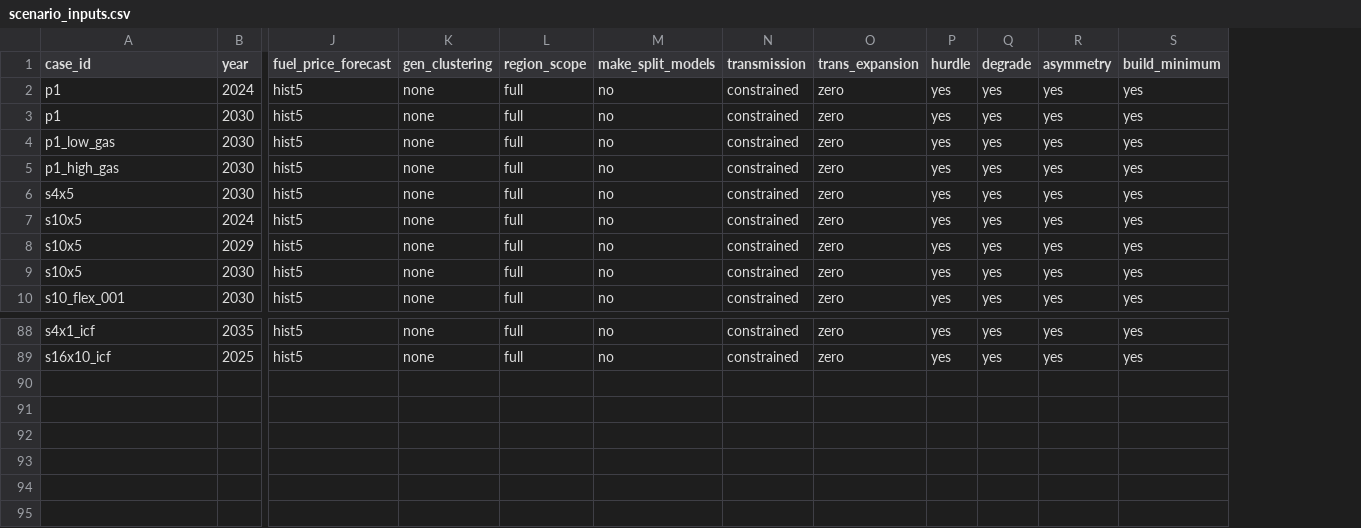
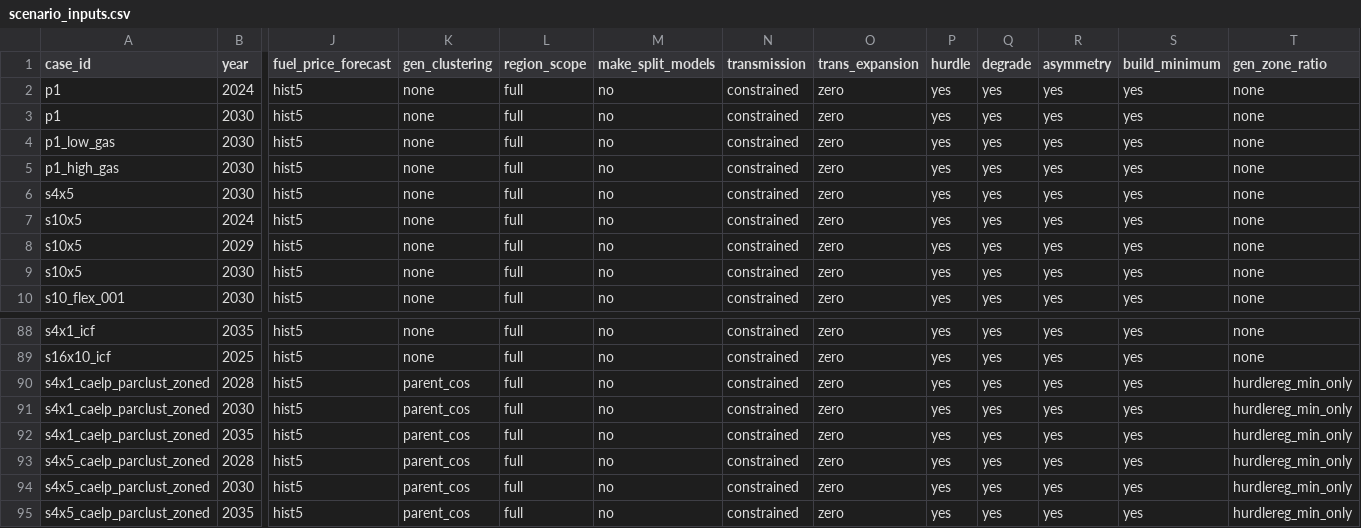
Before and after one commit to TMBrindle/Switch-USA-EDF, a CSV file: pg/extra_inputs/scenario_inputs.csv, drawn as a sheet; only a part is shown, gaps mark what is left out; rows hold the shown columns only; the diff names each change by its address in the sheet, - before the commit and + after, or states it on an @@ line.

```diff
--- a/pg/extra_inputs/scenario_inputs.csv
+++ b/pg/extra_inputs/scenario_inputs.csv
+column T (gen_zone_ratio), rows 2-10: all none; rows 88-89: none | none
+row 90: s4x1_caelp_parclust_zoned | 2028 | hist5 | parent_cos | full | no | constrained | zero | yes | yes | yes | yes | hurdlereg_min_only
+row 91: s4x1_caelp_parclust_zoned | 2030 | hist5 | parent_cos | full | no | constrained | zero | yes | yes | yes | yes | hurdlereg_min_only
+row 92: s4x1_caelp_parclust_zoned | 2035 | hist5 | parent_cos | full | no | constrained | zero | yes | yes | yes | yes | hurdlereg_min_only
+row 93: s4x5_caelp_parclust_zoned | 2028 | hist5 | parent_cos | full | no | constrained | zero | yes | yes | yes | yes | hurdlereg_min_only
+row 94: s4x5_caelp_parclust_zoned | 2030 | hist5 | parent_cos | full | no | constrained | zero | yes | yes | yes | yes | hurdlereg_min_only
+row 95: s4x5_caelp_parclust_zoned | 2035 | hist5 | parent_cos | full | no | constrained | zero | yes | yes | yes | yes | hurdlereg_min_only
```
